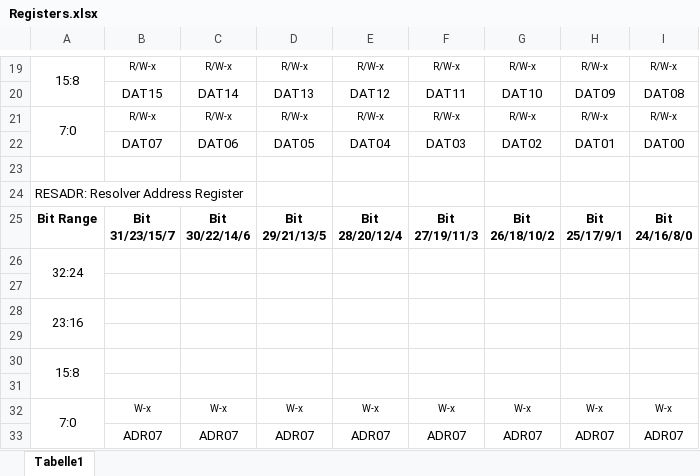
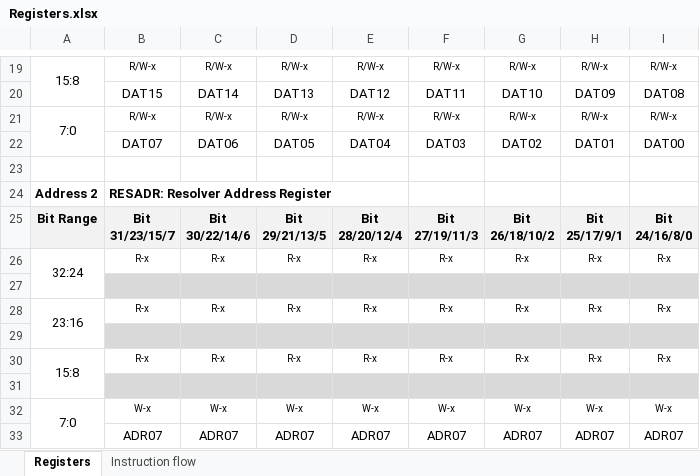
Before and after one commit to ultrazohm/uz_d_encoder, an Excel workbook: IP-Core/Resolver/Registers.xlsx, sheet Registers, drawn as a sheet; only a part is shown, gaps mark what is left out; values as stored, in another font and other column widths than the file's, no borders; removed rows and columns are numbered as before the commit, all else as after; the diff covers the shown part only; the diff names each change by its address in the sheet, - before the commit and + after, or states it on an @@ line.

```diff
--- a/IP-Core/Resolver/Registers.xlsx (sheet Registers)
+++ b/IP-Core/Resolver/Registers.xlsx (sheet Registers)
-sheet tab: Tabelle1
+sheet tab: Registers
+sheet tab: Instruction flow
-row 24: RESADR: Resolver Address Register
+row 24: Address 2 | RESADR: Resolver Address Register
-A25:I25 fill: none
+A25:I25 fill: #F2F2F2
-row 26: 32:24
+row 26: 32:24 | R-x | R-x | R-x | R-x | R-x | R-x | R-x | R-x
-B27:I27 fill: none
+B27:I27 fill: #D9D9D9
-row 28: 23:16
+row 28: 23:16 | R-x | R-x | R-x | R-x | R-x | R-x | R-x | R-x
-B29:I29 fill: none
+B29:I29 fill: #D9D9D9
-row 30: 15:8
+row 30: 15:8 | R-x | R-x | R-x | R-x | R-x | R-x | R-x | R-x
-B31:I31 fill: none
+B31:I31 fill: #D9D9D9
```
Also changed, not shown: 7 added rows, 7 removed rows, 5 edited cells and cell formats elsewhere in this sheet, 29 other files.
